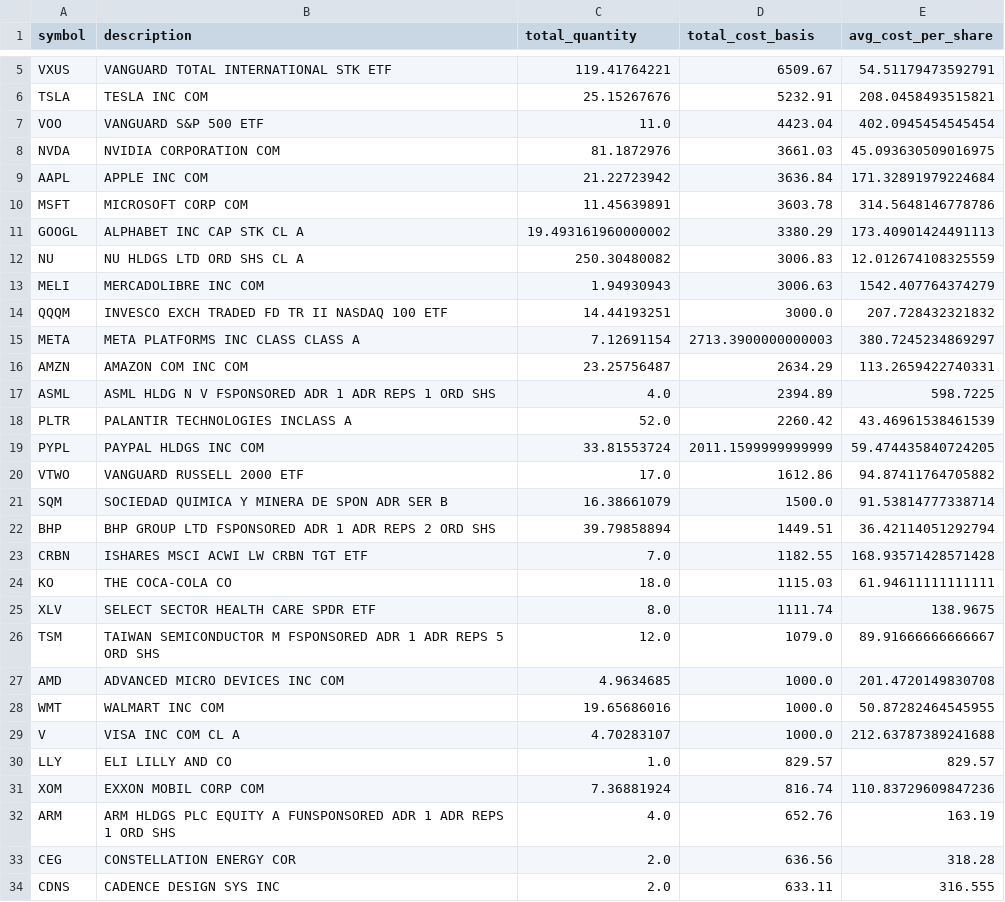
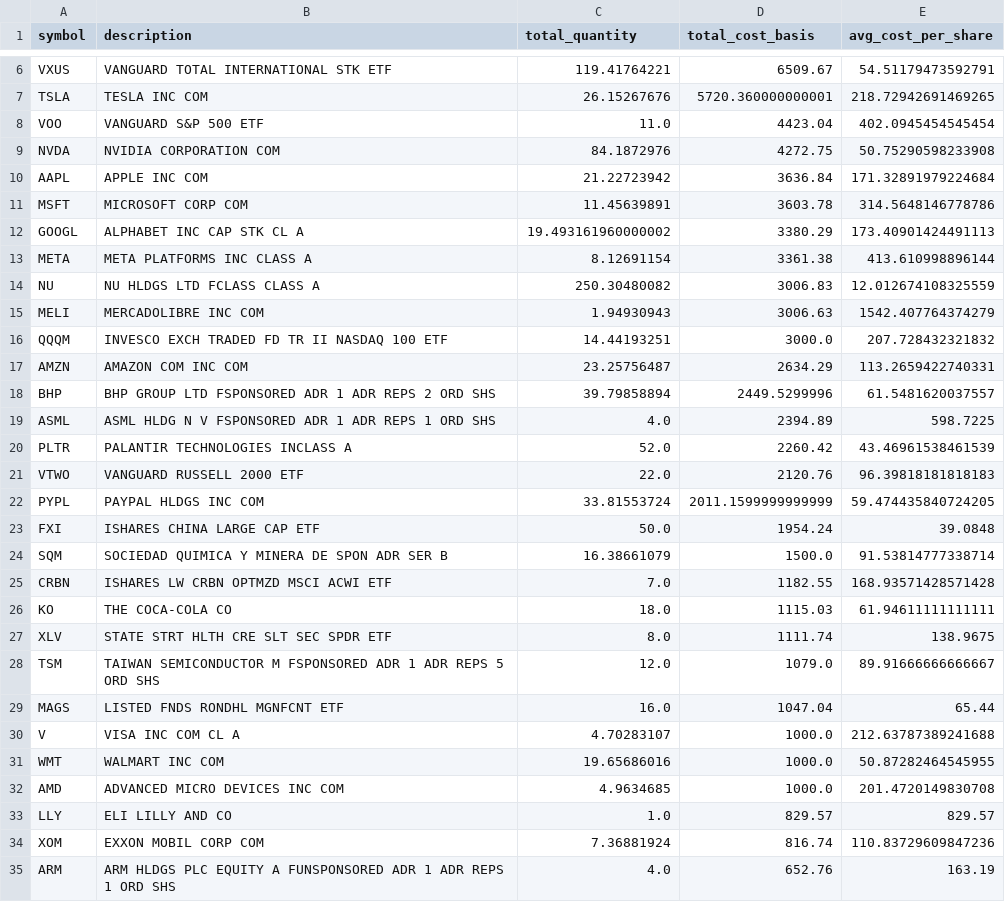
Before and after one commit to fran-as/FinanceDashboardStreamlit, a CSV file: Data/CSyRacional.csv, drawn as a sheet; only a part is shown, gaps mark what is left out; the shorter side is filled out with more unchanged rows; removed rows and columns are numbered as before the commit, all else as after; the diff covers the shown part only; the diff names each change by its address in the sheet, - before the commit and + after, or states it on an @@ line.

Commit message:
Update CSyRacional.csv

```diff
--- a/Data/CSyRacional.csv
+++ b/Data/CSyRacional.csv
-C7 (total_quantity): 25.15267676
+C7 (total_quantity): 26.15267676
-D7 (total_cost_basis): 5232.91
+D7 (total_cost_basis): 5720.360000000001
-E7 (avg_cost_per_share): 208.0458493515821
+E7 (avg_cost_per_share): 218.72942691469265
-C9 (total_quantity): 81.1872976
+C9 (total_quantity): 84.1872976
-D9 (total_cost_basis): 3661.03
+D9 (total_cost_basis): 4272.75
-E9 (avg_cost_per_share): 45.093630509016975
+E9 (avg_cost_per_share): 50.75290598233908
+row 13: META | META PLATFORMS INC CLASS A | 8.12691154 | 3361.38 | 413.610998896144
-B14 (description): NU HLDGS LTD ORD SHS CL A
+B14 (description): NU HLDGS LTD FCLASS CLASS A
-row 15: META | META PLATFORMS INC CLASS CLASS A | 7.12691154 | 2713.3900000000003 | 380.7245234869297
+row 18: BHP | BHP GROUP LTD FSPONSORED ADR 1 ADR REPS 2 ORD SHS | 39.79858894 | 2449.5299996 | 61.5481620037557
+row 21: VTWO | VANGUARD RUSSELL 2000 ETF | 22.0 | 2120.76 | 96.39818181818183
-row 20: VTWO | VANGUARD RUSSELL 2000 ETF | 17.0 | 1612.86 | 94.87411764705882
+row 23: FXI | ISHARES CHINA LARGE CAP ETF | 50.0 | 1954.24 | 39.0848
-row 22: BHP | BHP GROUP LTD FSPONSORED ADR 1 ADR REPS 2 ORD SHS | 39.79858894 | 1449.51 | 36.42114051292794
-B25 (description): ISHARES MSCI ACWI LW CRBN TGT ETF
+B25 (description): ISHARES LW CRBN OPTMZD MSCI ACWI ETF
-B27 (description): SELECT SECTOR HEALTH CARE SPDR ETF
+B27 (description): STATE STRT HLTH CRE SLT SEC SPDR ETF
+row 29: MAGS | LISTED FNDS RONDHL MGNFCNT ETF | 16.0 | 1047.04 | 65.44
@@ row 29 moved to row 30: V @@
@@ row 28 moved to row 31: WMT @@
```
Also changed, not shown: 4 added rows, 4 removed rows and 12 edited cells elsewhere in this file.
